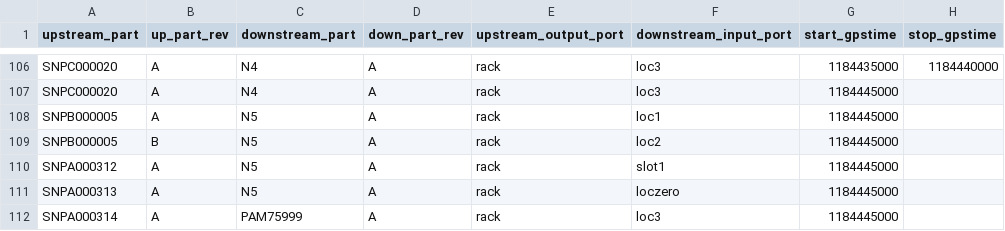
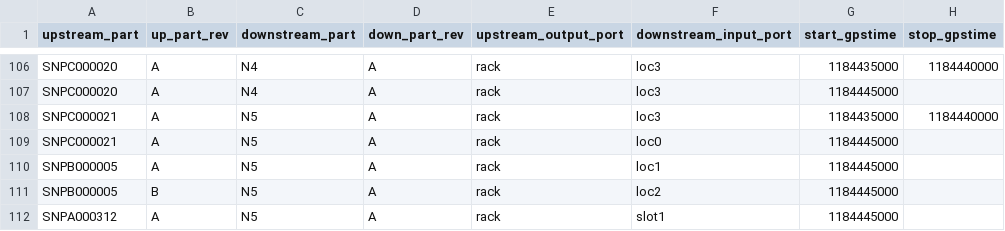
Before and after one commit to HERA-Team/hera_mc, a CSV file: hera_mc/data/test_data/initialization_data_connections.csv, drawn as a sheet; only a part is shown, gaps mark what is left out; the shorter side is filled out with more unchanged rows.

Commit message:
Add test that fails on master and passes now

```diff
--- a/hera_mc/data/test_data/initialization_data_connections.csv
+++ b/hera_mc/data/test_data/initialization_data_connections.csv
@@ -107,2 +107,4 @@ SNPC000020,A,N4,A,rack,loc3,1184435000,1184440000
 SNPC000020,A,N4,A,rack,loc3,1184445000
+SNPC000021,A,N5,A,rack,loc3,1184435000,1184440000
+SNPC000021,A,N5,A,rack,loc0,1184445000
 SNPB000005,A,N5,A,rack,loc1,1184445000
```
Also changed, not shown: hera_mc/data/test_data/initialization_data_parts.csv, 1 other file.
